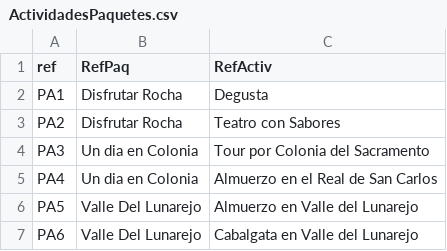
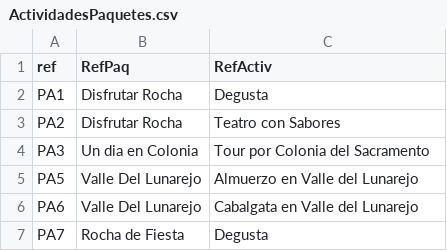
Before and after one commit to santiagoVeiga/TurismoUY, a CSV file: tarea1/src/data/ActividadesPaquetes.csv, drawn as a sheet.

```diff
--- a/tarea1/src/data/ActividadesPaquetes.csv
+++ b/tarea1/src/data/ActividadesPaquetes.csv
@@ -4,4 +4,4 @@ PA2, Disfrutar Rocha, Teatro con Sabores
 PA3, Un dia en Colonia, Tour por Colonia del Sacramento
-PA4, Un dia en Colonia, Almuerzo en el Real de San Carlos
 PA5, Valle Del Lunarejo, Almuerzo en Valle del Lunarejo
 PA6, Valle Del Lunarejo, Cabalgata en Valle del Lunarejo
+PA7,Rocha de Fiesta,Degusta
```
Also changed, not shown: tarea1/src/data/Actividades.csv, tarea1/src/data/Paquetes.csv, 13 other files.
